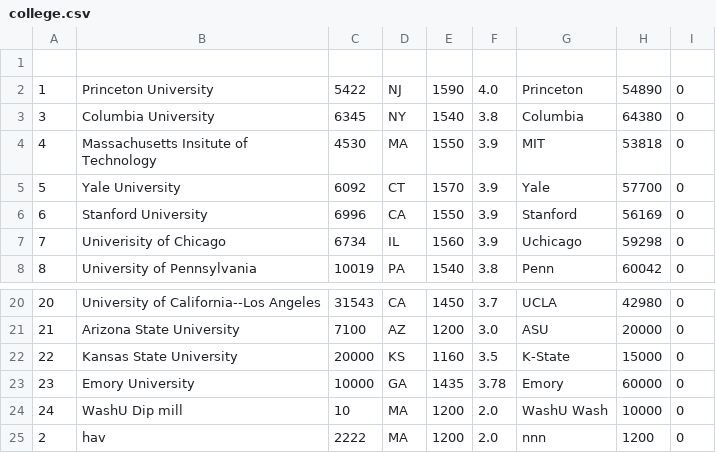
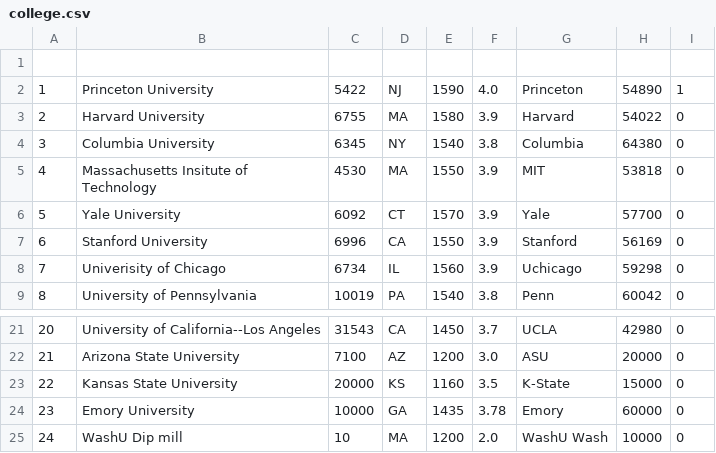
Before and after one commit to CSE237SP2021/project-collegematch, a CSV file: src/collegematch/college.csv, drawn as a sheet; only a part is shown, gaps mark what is left out.

Commit message:
admission officers can now see the number of saves when they display college info, #23

```diff
--- a/src/collegematch/college.csv
+++ b/src/collegematch/college.csv
@@ -1,3 +1,4 @@
 
-1,Princeton University,5422,NJ,1590,4.0,Princeton,54890,0
+1,Princeton University,5422,NJ,1590,4.0,Princeton,54890,1
+2,Harvard University,6755,MA,1580,3.9,Harvard,54022,0
 3,Columbia University,6345,NY,1540,3.8,Columbia,64380,0
@@ -24,2 +25 @@
 24,WashU Dip mill,10,MA,1200,2.0,WashU Wash,10000,0
-2,hav,2222,MA,1200,2.0,nnn,1200,0
```
Also changed, not shown: 6 other files.
